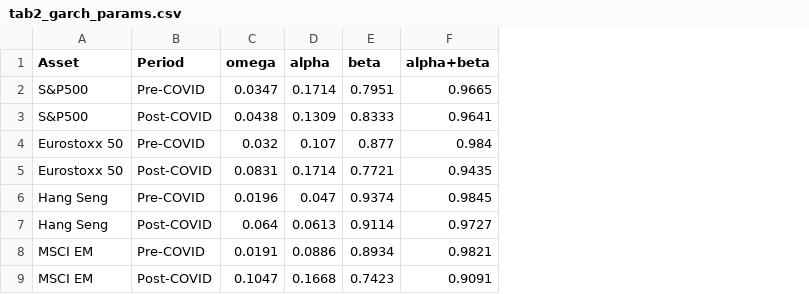
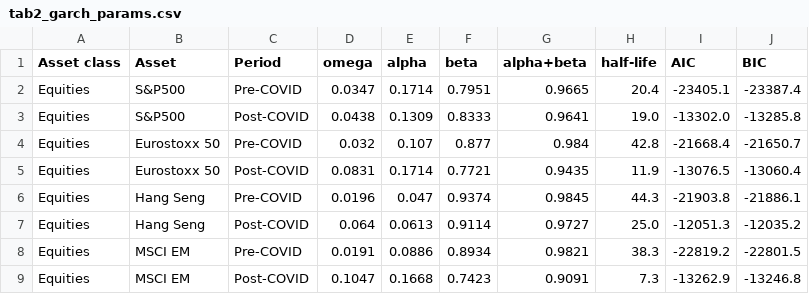
Before and after one commit to hatim8838/EMIF_PROJECT_2, a CSV file: Tables/tab2_garch_params.csv, drawn as a sheet; only a part is shown; the diff names each change by its address in the sheet, - before the commit and + after, or states it on an @@ line.

```diff
--- a/Tables/tab2_garch_params.csv
+++ b/Tables/tab2_garch_params.csv
+column A (Asset class), rows 2-9: all Equities
+column H (half-life), rows 2-9: 20.4 | 19.0 | 42.8 | 11.9 | 44.3 | 25.0 | 38.3 | 7.3
+column I (AIC), rows 2-9: -23405.1 | -13302.0 | -21668.4 | -13076.5 | -21903.8 | -12051.3 | -22819.2 | -13262.9
+column J (BIC), rows 2-9: -23387.4 | -13285.8 | -21650.7 | -13060.4 | -21886.1 | -12035.2 | -22801.5 | -13246.8
```
Also changed, not shown: Tables/tab2_dm_test.csv, Tables/tab2_student_params.csv, 15 other files.
